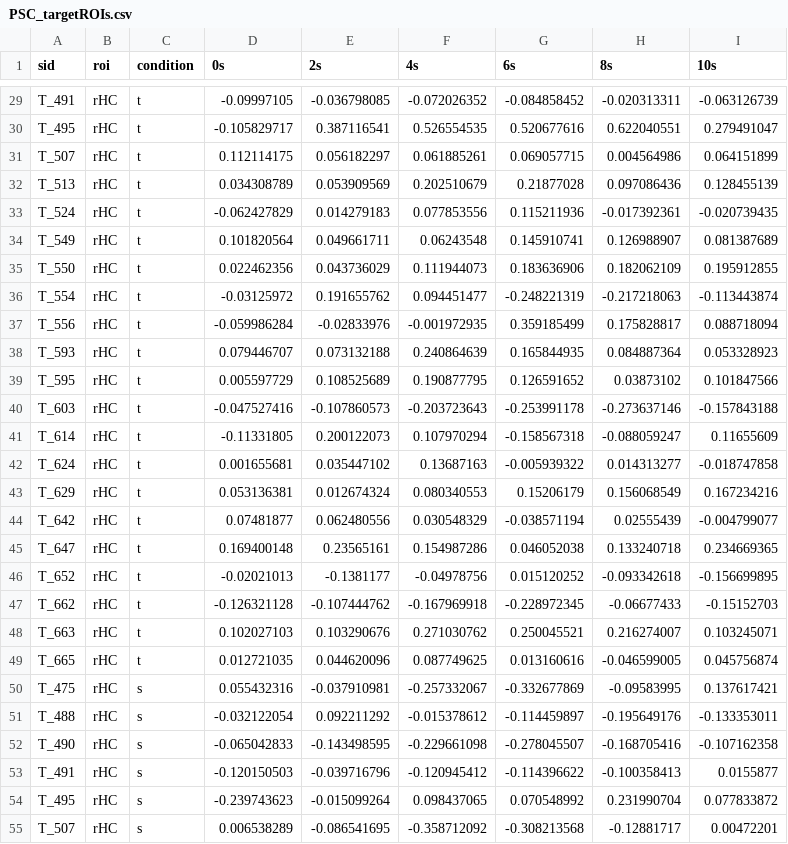
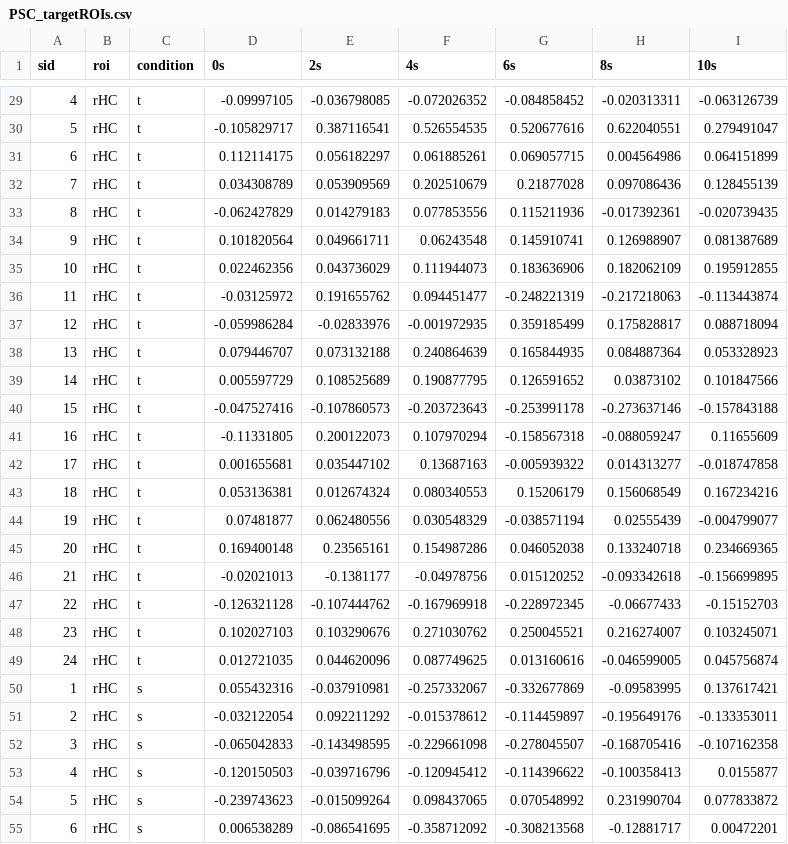
Before and after one commit to dcdace/Domain-general, a CSV file: data/PSC_targetROIs.csv, drawn as a sheet; only a part is shown, gaps mark what is left out; the diff covers the shown part only; the diff names each change by its address in the sheet, - before the commit and + after, or states it on an @@ line.

```diff
--- a/data/PSC_targetROIs.csv
+++ b/data/PSC_targetROIs.csv
-A29 (sid): T_491
+A29 (sid): 4
-A30 (sid): T_495
+A30 (sid): 5
-A31 (sid): T_507
+A31 (sid): 6
-A32 (sid): T_513
+A32 (sid): 7
-A33 (sid): T_524
+A33 (sid): 8
-A34 (sid): T_549
+A34 (sid): 9
-A35 (sid): T_550
+A35 (sid): 10
-A36 (sid): T_554
+A36 (sid): 11
-A37 (sid): T_556
+A37 (sid): 12
-A38 (sid): T_593
+A38 (sid): 13
-A39 (sid): T_595
+A39 (sid): 14
-A40 (sid): T_603
+A40 (sid): 15
-A41 (sid): T_614
+A41 (sid): 16
-A42 (sid): T_624
+A42 (sid): 17
-A43 (sid): T_629
+A43 (sid): 18
-A44 (sid): T_642
+A44 (sid): 19
-A45 (sid): T_647
+A45 (sid): 20
-A46 (sid): T_652
+A46 (sid): 21
-A47 (sid): T_662
+A47 (sid): 22
-A48 (sid): T_663
+A48 (sid): 23
-A49 (sid): T_665
+A49 (sid): 24
-A50 (sid): T_475
+A50 (sid): 1
-A51 (sid): T_488
+A51 (sid): 2
-A52 (sid): T_490
+A52 (sid): 3
-A53 (sid): T_491
+A53 (sid): 4
-A54 (sid): T_495
+A54 (sid): 5
-A55 (sid): T_507
+A55 (sid): 6
```
Also changed, not shown: 165 edited cells elsewhere in this file.
